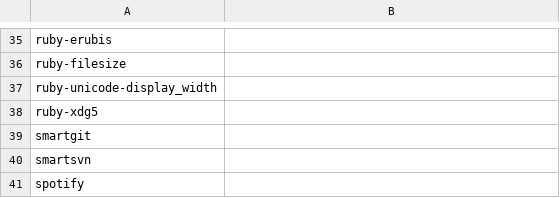
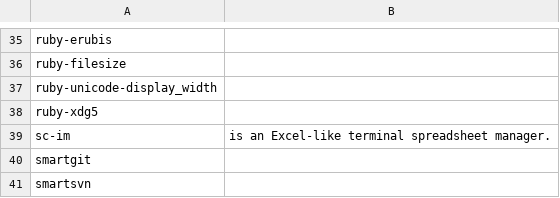
Before and after one commit to 00riddle00/npBuild, a TSV file: packages_AUR.tsv, drawn as a sheet; only a part is shown, gaps mark what is left out; the shorter side is filled out with more unchanged rows; the diff names each change by its address in the sheet, - before the commit and + after, or states it on an @@ line.

Commit message:
Add sc-im package and its description.

```diff
--- a/packages_AUR.tsv
+++ b/packages_AUR.tsv
+row 39: sc-im | is an Excel-like terminal spreadsheet manager.
```
